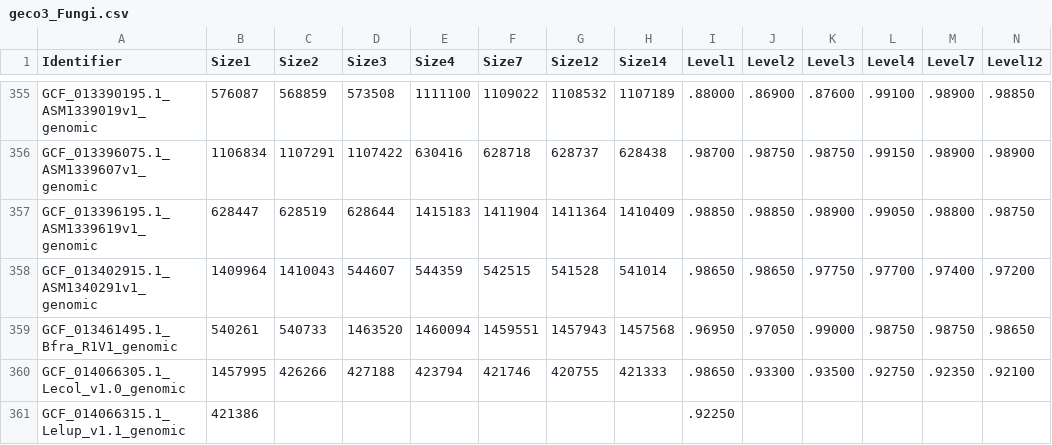
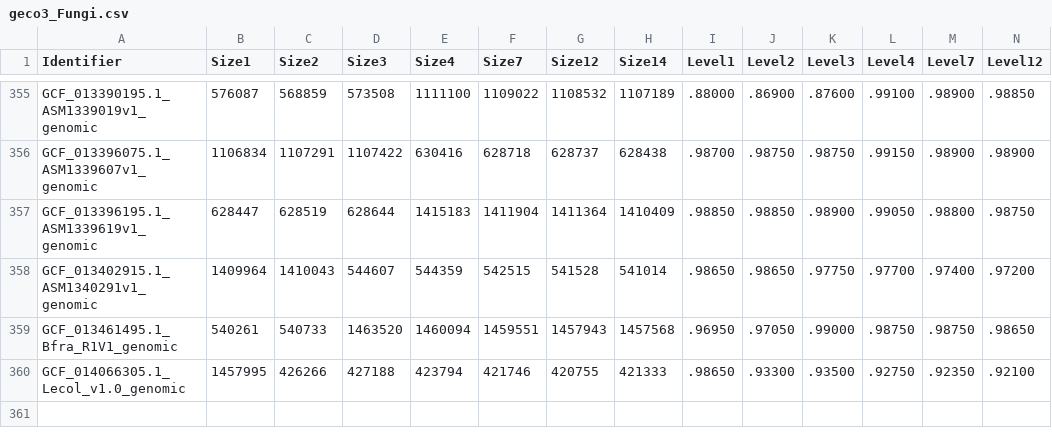
Before and after one commit to cobilab/RFSC, a CSV file: GeCo3_Output/Fungi/NM/geco3_Fungi.csv, drawn as a sheet; only a part is shown, gaps mark what is left out; rows hold the shown columns only; the diff names each change by its address in the sheet, - before the commit and + after, or states it on an @@ line.

Commit message:
Fungi nucleotide analysis

```diff
--- a/GeCo3_Output/Fungi/NM/geco3_Fungi.csv
+++ b/GeCo3_Output/Fungi/NM/geco3_Fungi.csv
-row 361: GCF_014066315.1_Lelup_v1.1_genomic | 421386 |  |  |  |  |  |  | .92250
```
